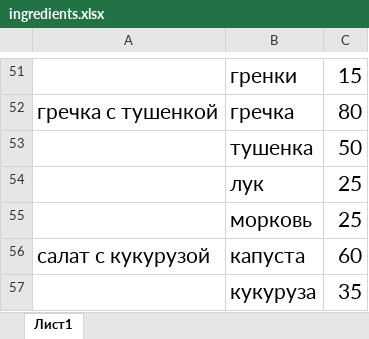
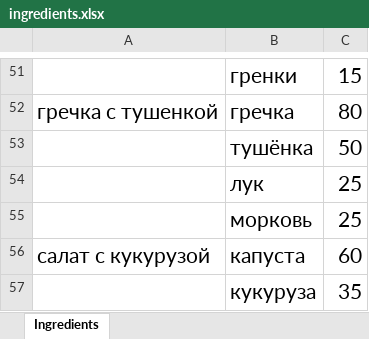
Before and after one commit to timostar1/wald_and_dorf_bot, an Excel workbook: ingredients.xlsx, sheet Ingredients, drawn as a sheet; only a part is shown, gaps mark what is left out; values as stored, in another font and other column widths than the file's, no borders; the diff covers the shown part only; the diff names each change by its address in the sheet, - before the commit and + after, or states it on an @@ line.

```diff
--- a/ingredients.xlsx (sheet Ingredients)
+++ b/ingredients.xlsx (sheet Ingredients)
-sheet tab: Лист1
+sheet tab: Ingredients
-B53: тушенка
+B53: тушёнка
```
Also changed, not shown: 14 edited cells elsewhere in this sheet.
